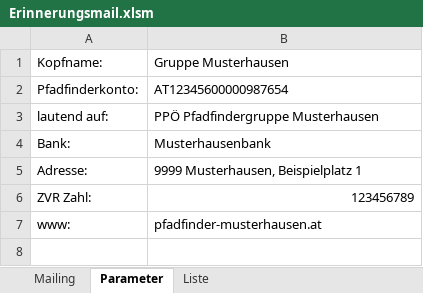
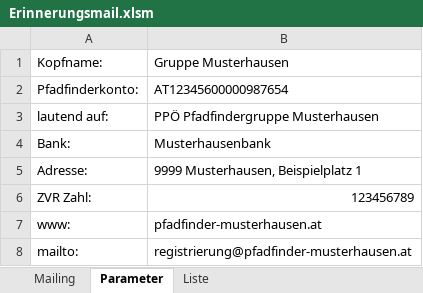
Before and after one commit to rkapl123/PfadfinderSchreiben, an Excel workbook: Erinnerungsmail.xlsm, sheet Parameter, drawn as a sheet; values as stored, in another font and other column widths than the file's, no borders; the diff names each change by its address in the sheet, - before the commit and + after, or states it on an @@ line.

```diff
--- a/Erinnerungsmail.xlsm (sheet Parameter)
+++ b/Erinnerungsmail.xlsm (sheet Parameter)
+row 8: mailto: | registrierung@pfadfinder-musterhausen.at
```
Also changed, not shown: sheet Mailing, Schreiben.xlsm, 6 other files.
